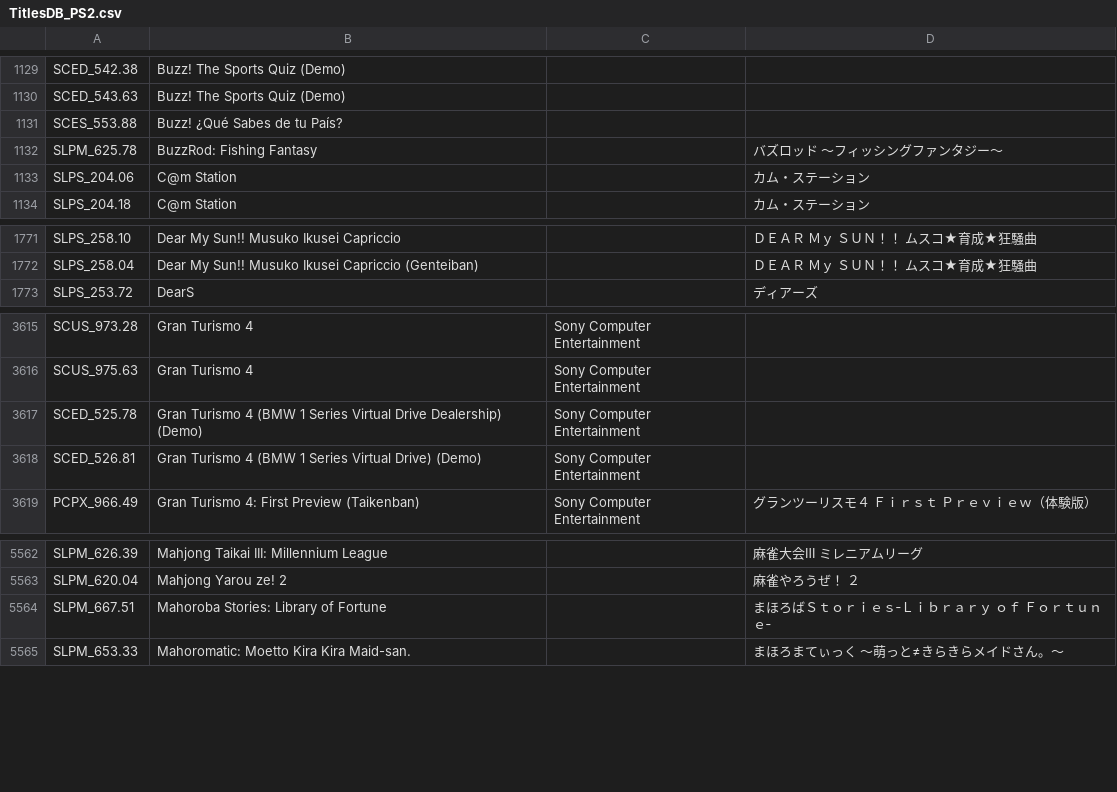
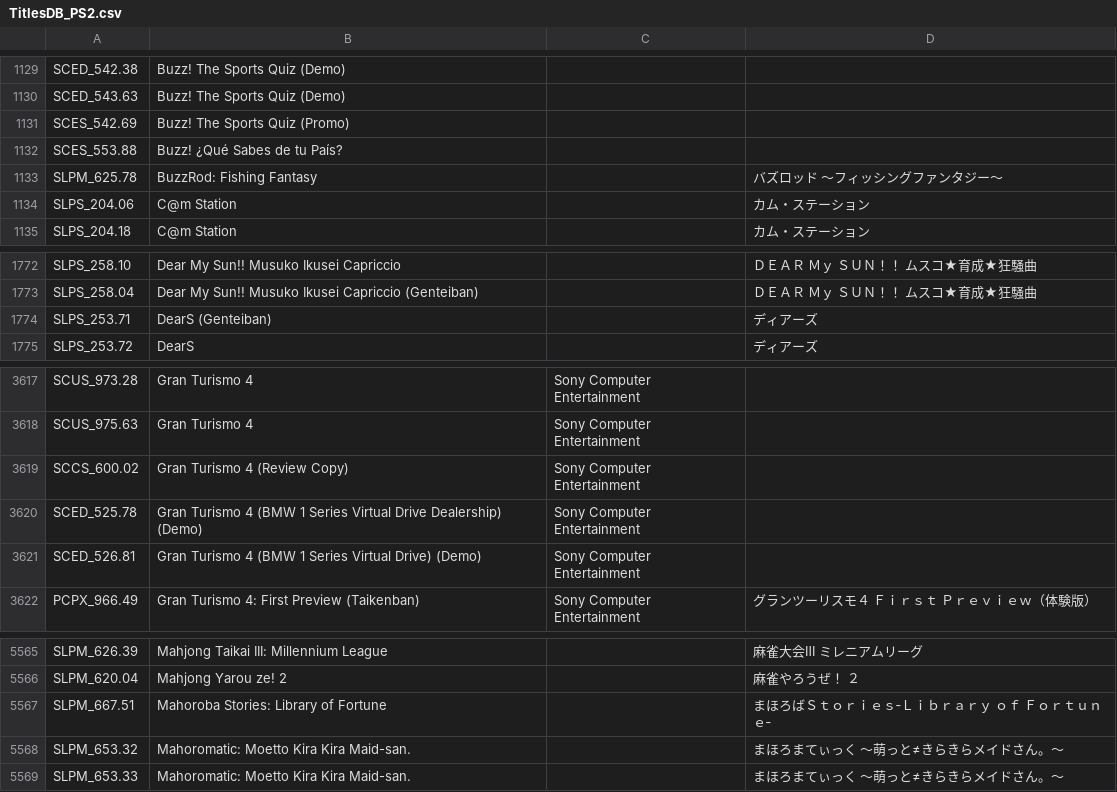
Before and after one commit to CosmicScale/PSBBN-Definitive-English-Patch, a CSV file: scripts/helper/TitlesDB_PS2.csv, drawn as a sheet; only a part is shown, gaps mark what is left out.

```diff
--- a/scripts/helper/TitlesDB_PS2.csv
+++ b/scripts/helper/TitlesDB_PS2.csv
@@ -1130,2 +1130,3 @@ SCED_542.38|Buzz! The Sports Quiz (Demo)||
 SCED_543.63|Buzz! The Sports Quiz (Demo)||
+SCES_542.69|Buzz! The Sports Quiz (Promo)||
 SCES_553.88|Buzz! ¿Qué Sabes de tu País?||
@@ -1772,2 +1773,3 @@ SLPS_258.10|Dear My Sun!! Musuko Ikusei Capriccio||ＤＥＡＲ　Ｍｙ　Ｓ
 SLPS_258.04|Dear My Sun!! Musuko Ikusei Capriccio (Genteiban)||ＤＥＡＲ　Ｍｙ　ＳＵＮ！！　ムスコ★育成★狂騒曲
+SLPS_253.71|DearS (Genteiban)||ディアーズ
 SLPS_253.72|DearS||ディアーズ
@@ -3616,2 +3618,3 @@ SCUS_973.28|Gran Turismo 4|Sony Computer Entertainment|
 SCUS_975.63|Gran Turismo 4|Sony Computer Entertainment|
+SCCS_600.02|Gran Turismo 4 (Review Copy)|Sony Computer Entertainment|
 SCED_525.78|Gran Turismo 4 (BMW 1 Series Virtual Drive Dealership) (Demo)|Sony Computer Entertainment|
@@ -5564,2 +5567,3 @@ SLPM_620.04|Mahjong Yarou ze! 2||麻雀やろうぜ！　２
 SLPM_667.51|Mahoroba Stories: Library of Fortune||まほろばＳｔｏｒｉｅｓ‐Ｌｉｂｒａｒｙ ｏｆ Ｆｏｒｔｕｎｅ‐
+SLPM_653.32|Mahoromatic: Moetto Kira Kira Maid-san.||まほろまてぃっく　～萌っと≠きらきらメイドさん。～
 SLPM_653.33|Mahoromatic: Moetto Kira Kira Maid-san.||まほろまてぃっく　～萌っと≠きらきらメイドさん。～
```
Also changed, not shown: scripts/helper/ArtDB.csv, scripts/helper/TitlesDB_PS1.csv.
